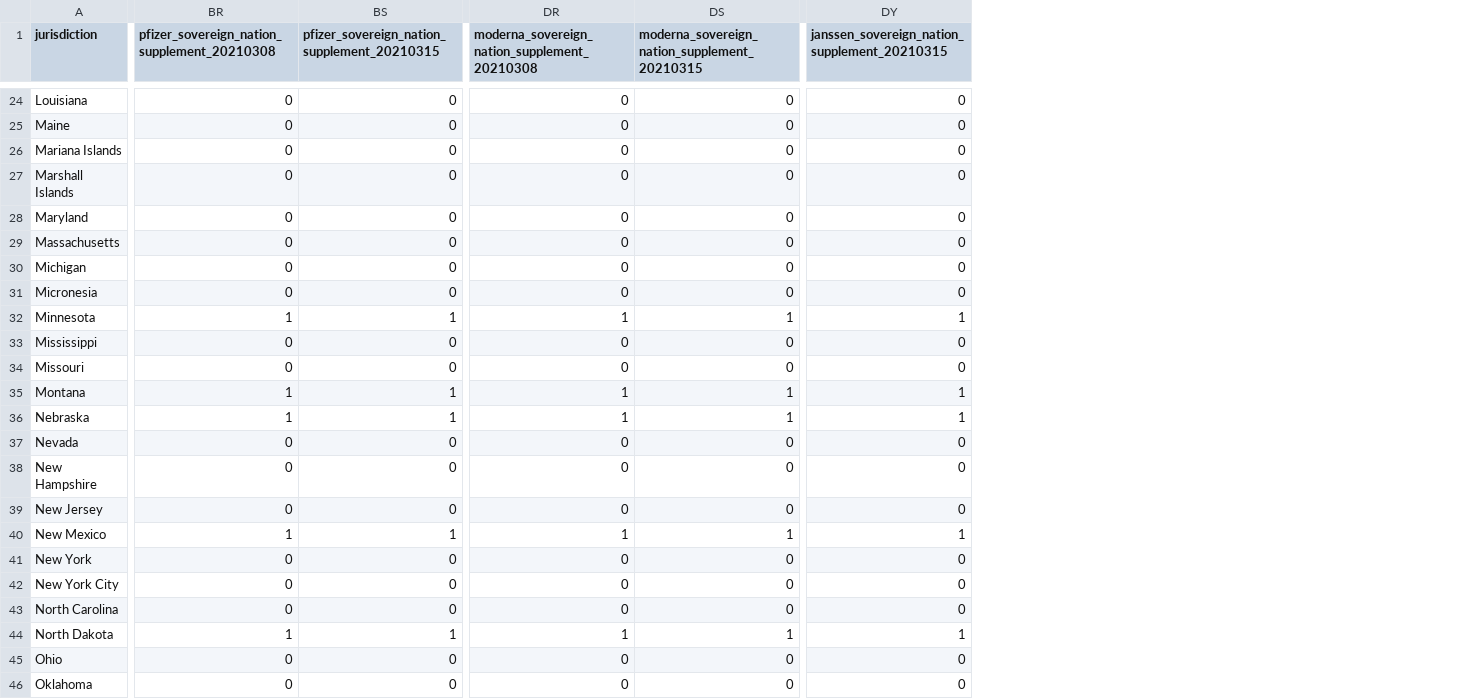
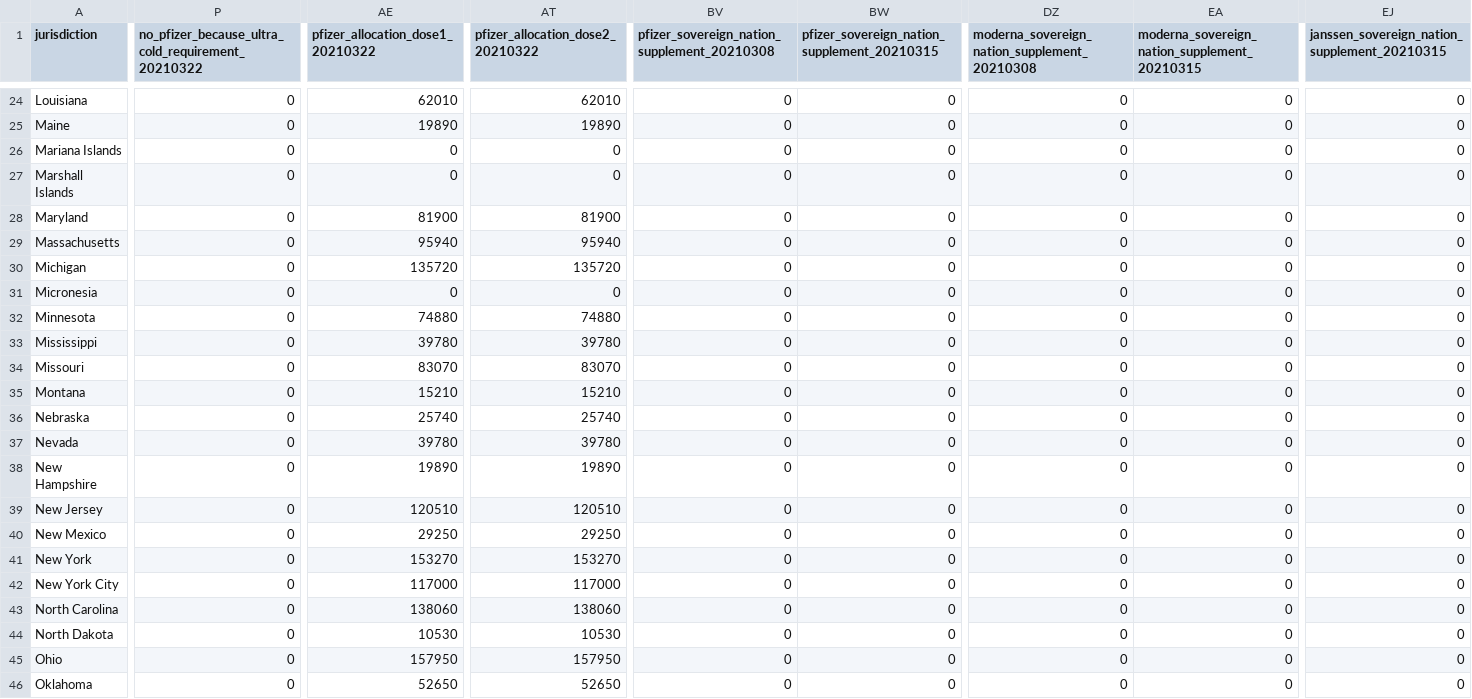
Before and after one commit to hpc-datahub/COVID_DataHub, a CSV file: Pandemic/vaccine_allocation.csv, drawn as a sheet; only a part is shown, gaps mark what is left out; addresses are those after the commit; the diff covers the shown part only; the diff names each change by its address in the sheet, - before the commit and + after, or states it on an @@ line.

Commit message:
update vaccine allocation data

```diff
--- a/Pandemic/vaccine_allocation.csv
+++ b/Pandemic/vaccine_allocation.csv
+column P, row 1: no_pfizer_because_ultra_cold_requirement_20210322; rows 24-46: all 0
+column AE (pfizer_allocation_dose1_20210322), rows 24-46: 62010 | 19890 | 0 | 0 | 81900 | 95940 | 135720 | 0 | 74880 | 39780 | 83070 | 15210 | 25740 | 39780 | 19890 | 120510 | 29250 | 153270 | 117000 | 138060 | 10530 | 157950 | 52650
+column AT (pfizer_allocation_dose2_20210322), rows 24-46: 62010 | 19890 | 0 | 0 | 81900 | 95940 | 135720 | 0 | 74880 | 39780 | 83070 | 15210 | 25740 | 39780 | 19890 | 120510 | 29250 | 153270 | 117000 | 138060 | 10530 | 157950 | 52650
-BV32: 1
+BV32: 0
-BW32: 1
+BW32: 0
-DZ32: 1
+DZ32: 0
-EA32: 1
+EA32: 0
-EJ32: 1
+EJ32: 0
-BV35:BV36: 1
+BV35:BV36: 0
-BW35:BW36: 1
+BW35:BW36: 0
-DZ35:DZ36: 1
+DZ35:DZ36: 0
-EA35:EA36: 1
+EA35:EA36: 0
-EJ35:EJ36: 1
+EJ35:EJ36: 0
-BV40: 1
+BV40: 0
-BW40: 1
+BW40: 0
-DZ40: 1
+DZ40: 0
-EA40: 1
+EA40: 0
-EJ40: 1
+EJ40: 0
-BV44: 1
+BV44: 0
-BW44: 1
+BW44: 0
-DZ44: 1
+DZ44: 0
-EA44: 1
+EA44: 0
-EJ44: 1
+EJ44: 0
```
Also changed, not shown: 9 added columns and 56 edited cells elsewhere in this file, 1 other file.
